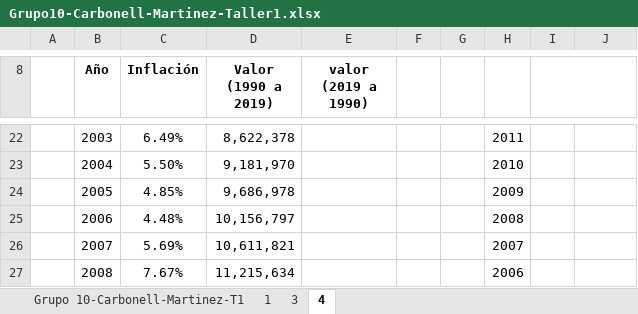
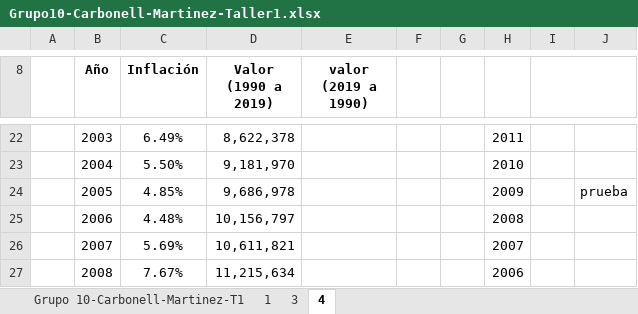
Before and after one commit to mafecarbo/Ingeco, an Excel workbook: Docs/Grupo10-Carbonell-Martinez-Taller1.xlsx, sheet 4, drawn as a sheet; only a part is shown, gaps mark what is left out; values as stored, in another font and other column widths than the file's, no borders; charts and pictures not drawn; the diff names each change by its address in the sheet, - before the commit and + after, or states it on an @@ line.

```diff
--- a/Docs/Grupo10-Carbonell-Martinez-Taller1.xlsx (sheet 4)
+++ b/Docs/Grupo10-Carbonell-Martinez-Taller1.xlsx (sheet 4)
-J24: (empty)
+J24: prueba
```
Also changed, not shown: charts or pictures.
